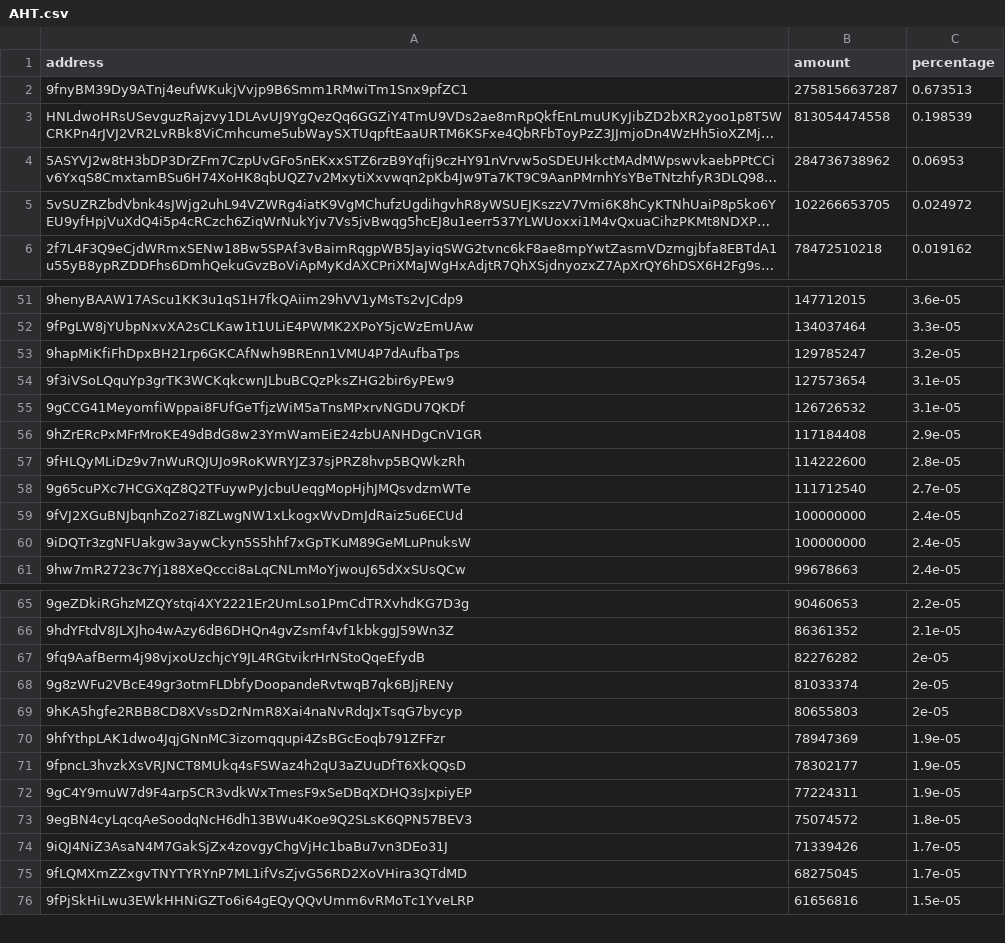
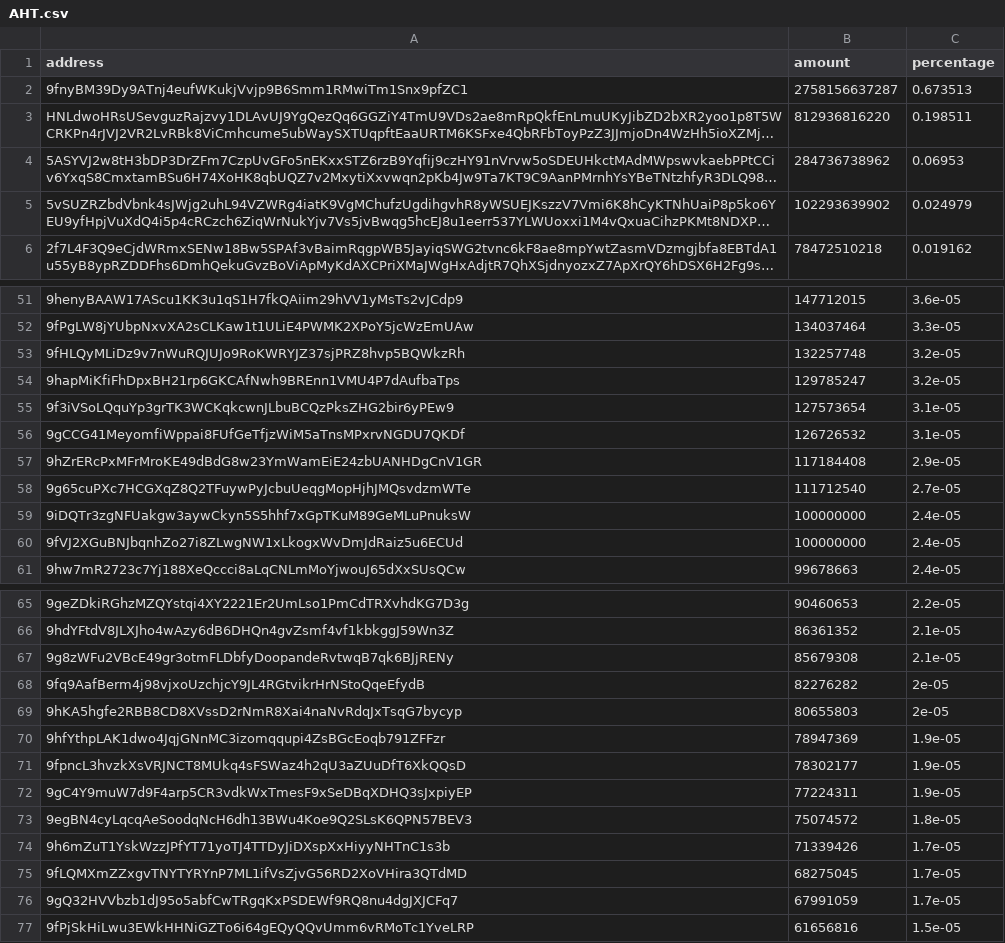
Before and after one commit to babygrenade/ergo-tokenautics, a CSV file: data/AHT.csv, drawn as a sheet; only a part is shown, gaps mark what is left out; long unchanged cells end in …; removed rows and columns are numbered as before the commit, all else as after; the diff covers the shown part only; the diff names each change by its address in the sheet, - before the commit and + after, or states it on an @@ line.

```diff
--- a/data/AHT.csv
+++ b/data/AHT.csv
-B3 (amount): 813054474558
+B3 (amount): 812936816220
-C3 (percentage): 0.198539
+C3 (percentage): 0.198511
-B5 (amount): 102266653705
+B5 (amount): 102293639902
-C5 (percentage): 0.024972
+C5 (percentage): 0.024979
+row 53: 9fHLQyMLiDz9v7nWuRQJUJo9RoKWRYJZ37sjPRZ8hvp5BQWkzRh | 132257748 | 3.2e-05
-row 57: 9fHLQyMLiDz9v7nWuRQJUJo9RoKWRYJZ37sjPRZ8hvp5BQWkzRh | 114222600 | 2.8e-05
@@ row 60 moved to row 59: 9iDQTr3zgNFUakgw3aywCkyn5S5hhf7xGpTKuM89… @@
+row 67: 9g8zWFu2VBcE49gr3otmFLDbfyDoopandeRvtwqB7qk6BJjRENy | 85679308 | 2.1e-05
-row 68: 9g8zWFu2VBcE49gr3otmFLDbfyDoopandeRvtwqB7qk6BJjRENy | 81033374 | 2e-05
-A74 (address): 9iQJ4NiZ3AsaN4M7GakSjZx4zovgyChgVjHc1baBu7vn3DEo31J
+A74 (address): 9h6mZuT1YskWzzJPfYT71yoTJ4TTDyJiDXspXxHiyyNHTnC1s3b
+row 76: 9gQ32HVVbzb1dJ95o5abfCwTRgqKxPSDEWf9RQ8nu4dgJXJCFq7 | 67991059 | 1.7e-05
```
Also changed, not shown: 1 added row, 1 moved row and 1 edited cell elsewhere in this file, data/$bass.csv, data/EPOS.csv, 13 other files.
